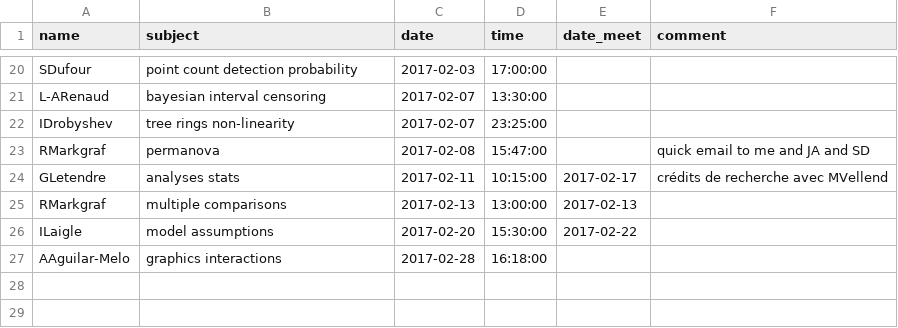
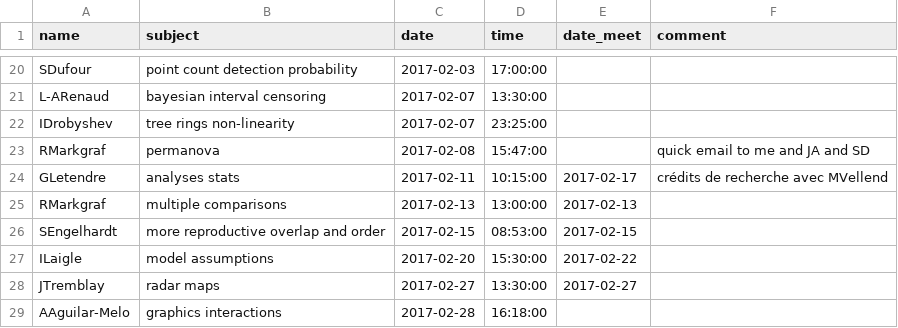
Before and after one commit to frousseu/timebudget, a CSV file: requests.csv, drawn as a sheet; only a part is shown, gaps mark what is left out; the diff names each change by its address in the sheet, - before the commit and + after, or states it on an @@ line.

Commit message:
SEngelhardt and JTremblay

```diff
--- a/requests.csv
+++ b/requests.csv
+row 26: SEngelhardt | more reproductive overlap and order | 2017-02-15 | 08:53:00 | 2017-02-15
+row 28: JTremblay | radar maps | 2017-02-27 | 13:30:00 | 2017-02-27
```
Also changed, not shown: 1 other file.
